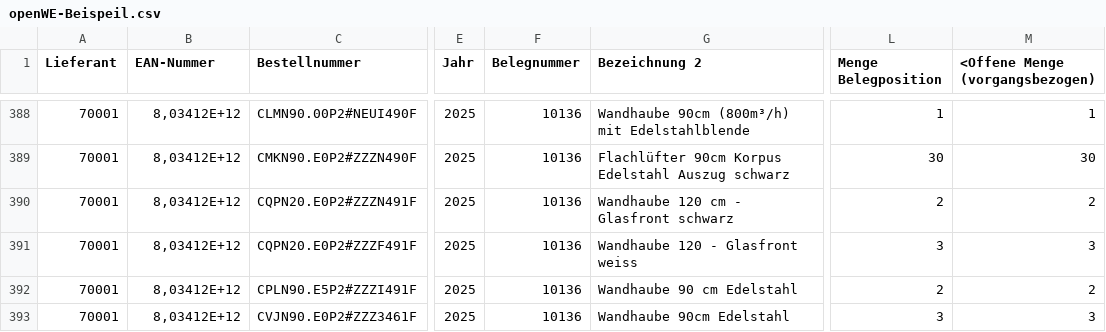
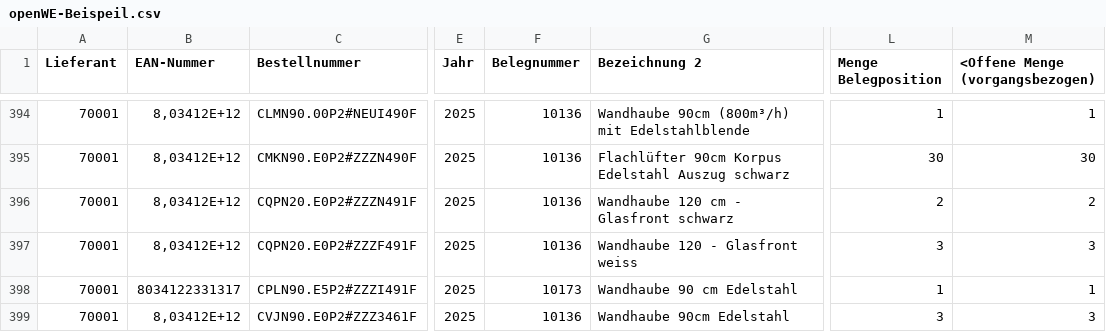
Before and after one commit to Stachell/falmec-receiptPro_V4, a CSV file: .samples/sample offene Bestellungen - offene Wareneingange/openWE-Beispeil.csv, drawn as a sheet; only a part is shown, gaps mark what is left out; addresses are those after the commit; the diff covers the shown part only; the diff names each change by its address in the sheet, - before the commit and + after, or states it on an @@ line.

```diff
--- a/.samples/sample offene Bestellungen - offene Wareneingange/openWE-Beispeil.csv
+++ b/.samples/sample offene Bestellungen - offene Wareneingange/openWE-Beispeil.csv
-B398 (EAN-Nummer): 8,03412E+12
+B398 (EAN-Nummer): 8034122331317
-F398 (Belegnummer): 10136
+F398 (Belegnummer): 10173
-L398 (Menge Belegposition): 2
+L398 (Menge Belegposition): 1
-M398 (<Offene Menge (vorgangsbezogen)): 2
+M398 (<Offene Menge (vorgangsbezogen)): 1
```
Also changed, not shown: 6 added rows and 36 edited cells elsewhere in this file.
